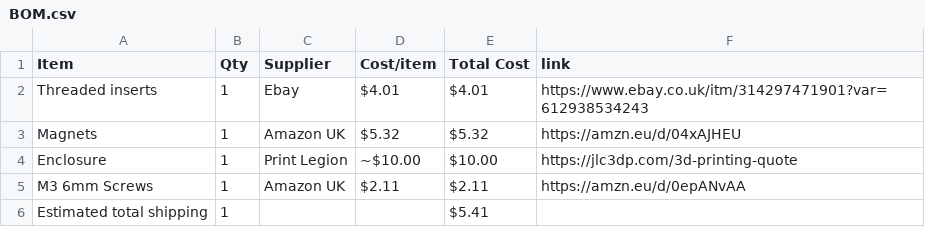
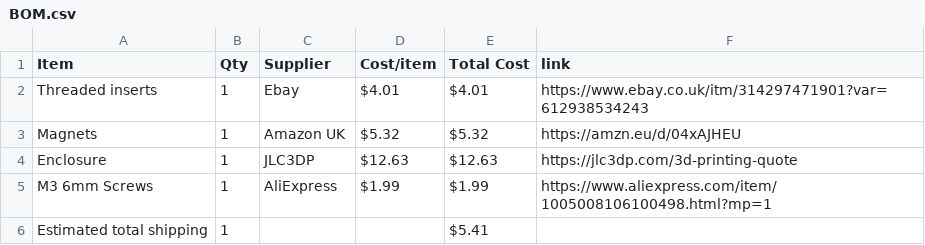
Before and after one commit to TheWilliamGeorge/MacroPad-Enclosure, a CSV file: BOM.csv, drawn as a sheet.

Commit message:
Sync 3D Printed MacroPad Enclosure from Half Life

```diff
--- a/BOM.csv
+++ b/BOM.csv
@@ -3,4 +3,4 @@ Threaded inserts,1,Ebay,$4.01,$4.01,https://www.ebay.co.uk/itm/314297471901?var=
 Magnets,1,Amazon UK,$5.32,$5.32,https://amzn.eu/d/04xAJHEU
-Enclosure,1,Print Legion,~$10.00,$10.00,https://jlc3dp.com/3d-printing-quote
-M3 6mm Screws,1,Amazon UK,$2.11,$2.11,https://amzn.eu/d/0epANvAA
+Enclosure,1,JLC3DP,$12.63,$12.63,https://jlc3dp.com/3d-printing-quote
+M3 6mm Screws,1,AliExpress,$1.99,$1.99,https://www.aliexpress.com/item/1005008106100498.html?mp=1
 Estimated total shipping,1,,,$5.41,
```
Also changed, not shown: 1 other file.
